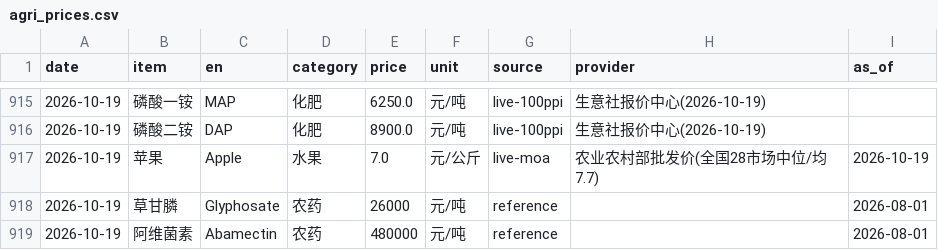
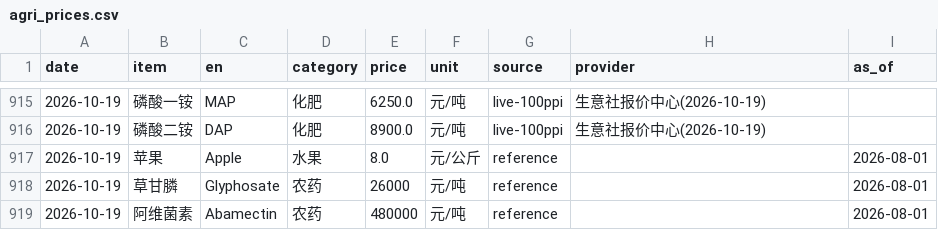
Before and after one commit to fenggg1988/agri-price-tracker, a CSV file: data/agri_prices.csv, drawn as a sheet; only a part is shown, gaps mark what is left out.

```diff
--- a/data/agri_prices.csv
+++ b/data/agri_prices.csv
@@ -916,3 +916,3 @@
 2026-10-19,磷酸二铵,DAP,化肥,8900.0,元/吨,live-100ppi,生意社报价中心(2026-10-19),
-2026-10-19,苹果,Apple,水果,7.0,元/公斤,live-moa,农业农村部批发价(全国28市场中位/均7.7),2026-10-19
+2026-10-19,苹果,Apple,水果,8.0,元/公斤,reference,,2026-08-01
 2026-10-19,草甘膦,Glyphosate,农药,26000,元/吨,reference,,2026-08-01
```
Also changed, not shown: 4 other files.
